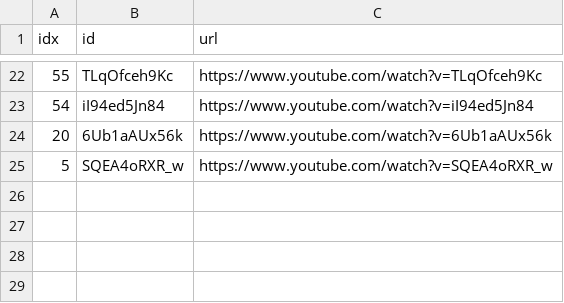
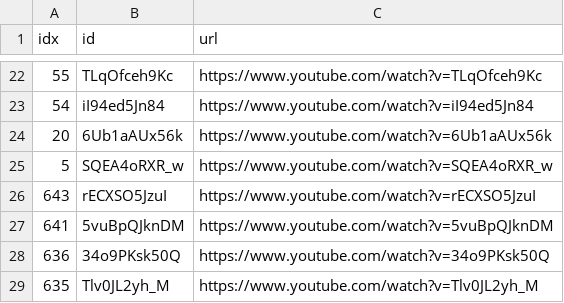
Before and after one commit to sumsjp/BestPartners, a CSV file: src/black_list.csv, drawn as a sheet; only a part is shown, gaps mark what is left out.

```diff
--- a/src/black_list.csv
+++ b/src/black_list.csv
@@ -25 +25,5 @@ idx,id,url
 5,SQEA4oRXR_w,https://www.youtube.com/watch?v=SQEA4oRXR_w
+643,rECXSO5JzuI,https://www.youtube.com/watch?v=rECXSO5JzuI
+641,5vuBpQJknDM,https://www.youtube.com/watch?v=5vuBpQJknDM
+636,34o9PKsk50Q,https://www.youtube.com/watch?v=34o9PKsk50Q
+635,Tlv0JL2yh_M,https://www.youtube.com/watch?v=Tlv0JL2yh_M
```
Also changed, not shown: src/video_list.csv, 14 other files.
